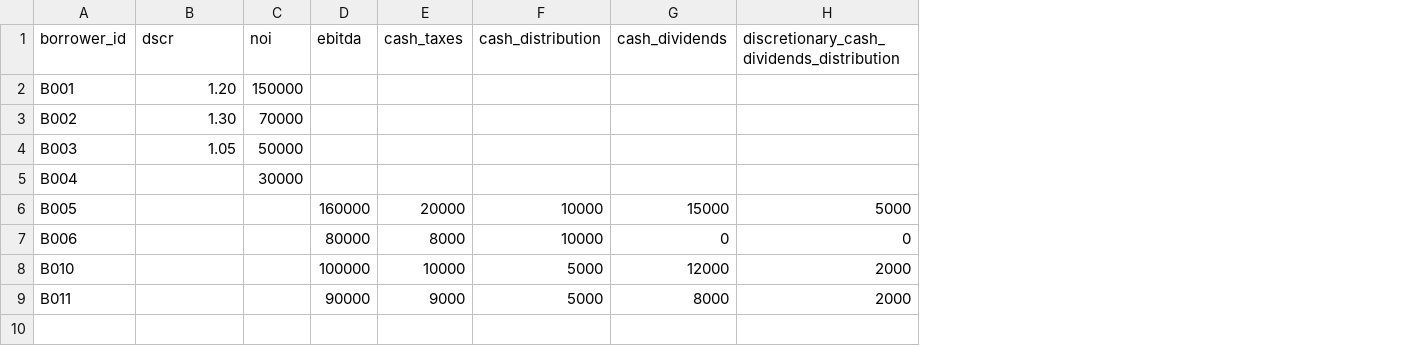
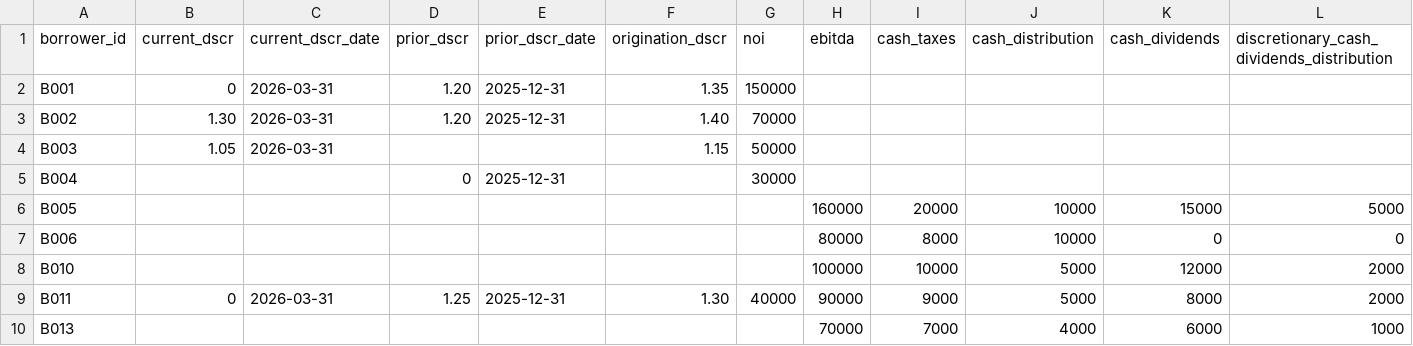
Before and after one commit to JackEPepper/Stress-Test-Engine, a CSV file: examples/data/financials.csv, drawn as a sheet; only a part is shown; addresses are those after the commit; rows hold the shown columns only; the diff names each change by its address in the sheet, - before the commit and + after, or states it on an @@ line.

```diff
--- a/examples/data/financials.csv
+++ b/examples/data/financials.csv
+column C (current_dscr_date), rows 2-9: 2026-03-31 | 2026-03-31 | 2026-03-31 |  |  |  |  | 2026-03-31
+column D (prior_dscr), rows 2-9: 1.20 | 1.20 |  | 0 |  |  |  | 1.25
+column E (prior_dscr_date), rows 2-9: 2025-12-31 | 2025-12-31 |  | 2025-12-31 |  |  |  | 2025-12-31
+column F (origination_dscr), rows 2-9: 1.35 | 1.40 | 1.15 |  |  |  |  | 1.30
-B1: dscr
+B1: current_dscr
-B2 (current_dscr): 1.20
+B2 (current_dscr): 0
-B9 (current_dscr): (empty)
+B9 (current_dscr): 0
-G9 (noi): (empty)
+G9 (noi): 40000
+row 10: B013 |  |  |  |  |  |  | 70000 | 7000 | 4000 | 6000 | 1000
```
Also changed, not shown: examples/data/collateral.csv, examples/data/loans.csv, 27 other files.
